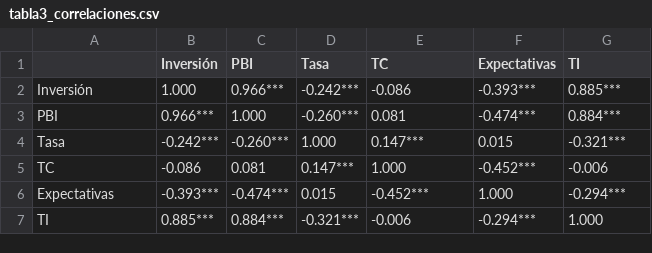
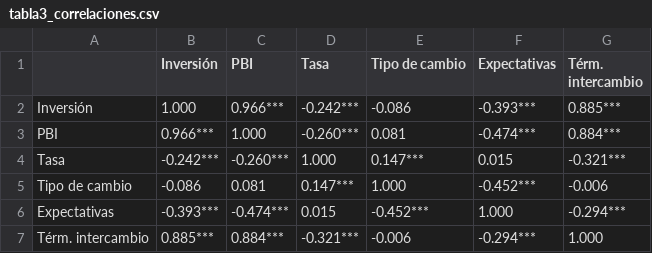
Before and after one commit to YOMARSORAS/SORAS-Determinantes-macroeconomicos-de-la-inversion-privada-en-el-Peru, a CSV file: salidas/tabla3_correlaciones.csv, drawn as a sheet.

```diff
--- a/salidas/tabla3_correlaciones.csv
+++ b/salidas/tabla3_correlaciones.csv
@@ -1,2 +1,2 @@
-,Inversión,PBI,Tasa,TC,Expectativas,TI
+,Inversión,PBI,Tasa,Tipo de cambio,Expectativas,Térm. intercambio
 Inversión,1.000,0.966***,-0.242***,-0.086,-0.393***,0.885***
@@ -4,4 +4,4 @@ PBI,0.966***,1.000,-0.260***,0.081,-0.474***,0.884***
 Tasa,-0.242***,-0.260***,1.000,0.147***,0.015,-0.321***
-TC,-0.086,0.081,0.147***,1.000,-0.452***,-0.006
+Tipo de cambio,-0.086,0.081,0.147***,1.000,-0.452***,-0.006
 Expectativas,-0.393***,-0.474***,0.015,-0.452***,1.000,-0.294***
-TI,0.885***,0.884***,-0.321***,-0.006,-0.294***,1.000
+Térm. intercambio,0.885***,0.884***,-0.321***,-0.006,-0.294***,1.000
```
Also changed, not shown: salidas/tabla2_descriptivos.csv, 38 other files.
